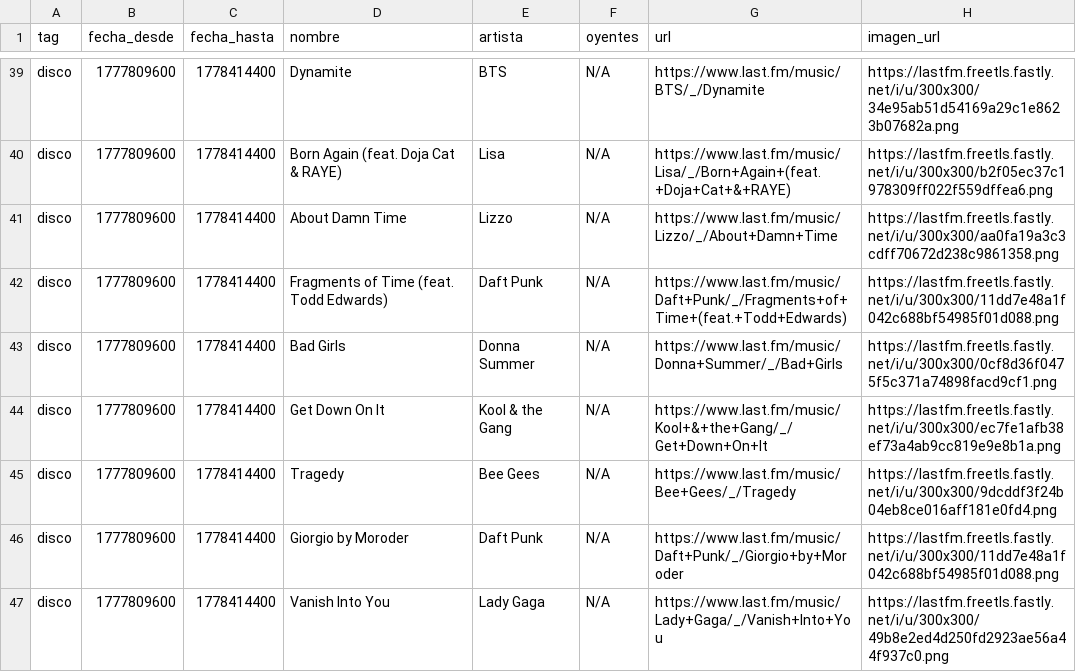
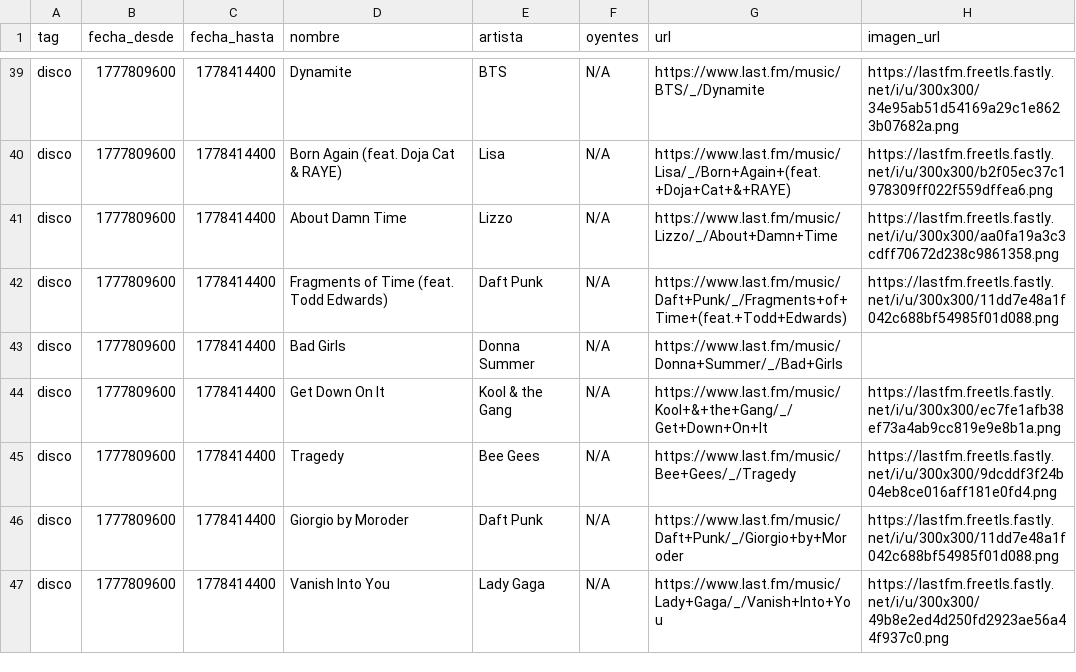
Before and after one commit to Leonidasss07/Bot-Squad, a CSV file: data/clean/canciones_disco.csv, drawn as a sheet; only a part is shown, gaps mark what is left out.

```diff
--- a/data/clean/canciones_disco.csv
+++ b/data/clean/canciones_disco.csv
@@ -42,3 +42,3 @@
 "disco","1777809600","1778414400","Fragments of Time (feat. Todd Edwards)","Daft Punk","N/A","https://www.last.fm/music/Daft+Punk/_/Fragments+of+Time+(feat.+Todd+Edwards)","https://lastfm.freetls.fastly.net/i/u/300x300/11dd7e48a1f042c688bf54985f01d088.png"
-"disco","1777809600","1778414400","Bad Girls","Donna Summer","N/A","https://www.last.fm/music/Donna+Summer/_/Bad+Girls","https://lastfm.freetls.fastly.net/i/u/300x300/0cf8d36f0475f5c371a74898facd9cf1.png"
+"disco","1777809600","1778414400","Bad Girls","Donna Summer","N/A","https://www.last.fm/music/Donna+Summer/_/Bad+Girls",""
 "disco","1777809600","1778414400","Get Down On It","Kool & the Gang","N/A","https://www.last.fm/music/Kool+&+the+Gang/_/Get+Down+On+It","https://lastfm.freetls.fastly.net/i/u/300x300/ec7fe1afb38ef73a4ab9cc819e9e8b1a.png"
```
Also changed, not shown: data/clean/canciones_rock.csv, 11 other files.
